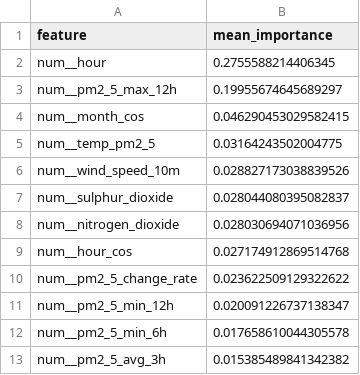
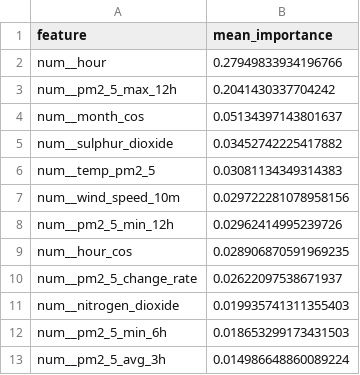
Before and after one commit to SoojalKumar-AI/aqi_predictor, a CSV file: models/shap/pm2_5_tplus6h_shap.csv, drawn as a sheet.

```diff
--- a/models/shap/pm2_5_tplus6h_shap.csv
+++ b/models/shap/pm2_5_tplus6h_shap.csv
@@ -1,13 +1,13 @@
 feature,mean_importance
-num__hour,0.2755588214406345
-num__pm2_5_max_12h,0.19955674645689297
-num__month_cos,0.046290453029582415
-num__temp_pm2_5,0.03164243502004775
-num__wind_speed_10m,0.028827173038839526
-num__sulphur_dioxide,0.028044080395082837
-num__nitrogen_dioxide,0.028030694071036956
-num__hour_cos,0.027174912869514768
-num__pm2_5_change_rate,0.023622509129322622
-num__pm2_5_min_12h,0.020091226737138347
-num__pm2_5_min_6h,0.017658610044305578
-num__pm2_5_avg_3h,0.015385489841342382
+num__hour,0.27949833934196766
+num__pm2_5_max_12h,0.2041430337704242
+num__month_cos,0.05134397143801637
+num__sulphur_dioxide,0.03452742225417882
+num__temp_pm2_5,0.03081134349314383
+num__wind_speed_10m,0.029722281078958156
+num__pm2_5_min_12h,0.02962414995239726
+num__hour_cos,0.028906870591969235
+num__pm2_5_change_rate,0.02622097538671937
+num__nitrogen_dioxide,0.019935741311355403
+num__pm2_5_min_6h,0.018653299173431503
+num__pm2_5_avg_3h,0.014986648860089224
```
Also changed, not shown: models/shap/pm10_tplus3h_shap.csv, models/shap/pm10_tplus6h_shap.csv, 16 other files.
